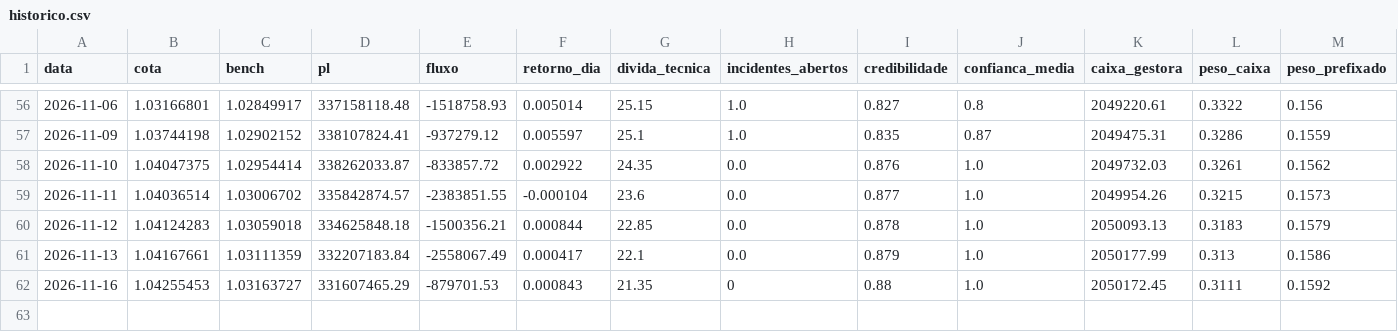
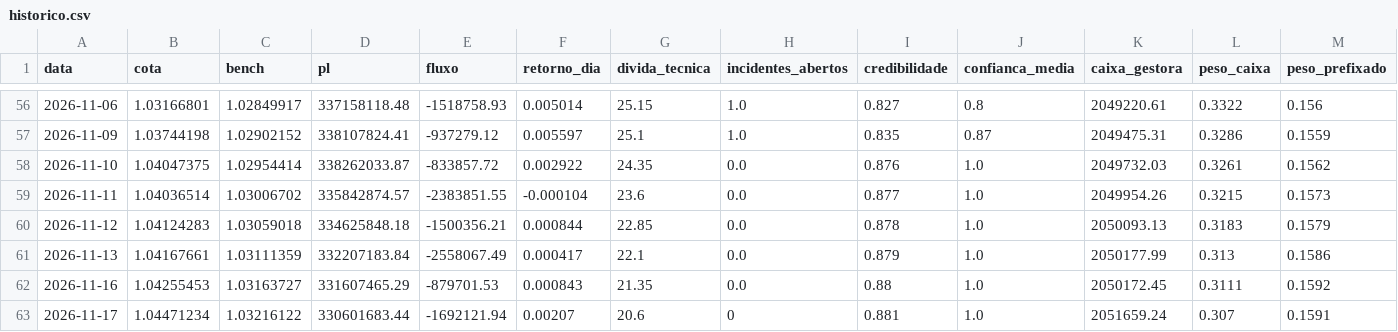
Before and after one commit to GloedenJoao/profissional, a CSV file: dados/historico.csv, drawn as a sheet; only a part is shown, gaps mark what is left out; rows hold the shown columns only; the diff names each change by its address in the sheet, - before the commit and + after, or states it on an @@ line.

```diff
--- a/dados/historico.csv
+++ b/dados/historico.csv
-H62 (incidentes_abertos): 0
+H62 (incidentes_abertos): 0.0
+row 63: 2026-11-17 | 1.04471234 | 1.03216122 | 330601683.44 | -1692121.94 | 0.00207 | 20.6 | 0 | 0.881 | 1.0 | 2051659.24 | 0.307 | 0.1591
```
Also changed, not shown: dados/controle_extracao.csv, dados/series/bova11.csv, 13 other files.
